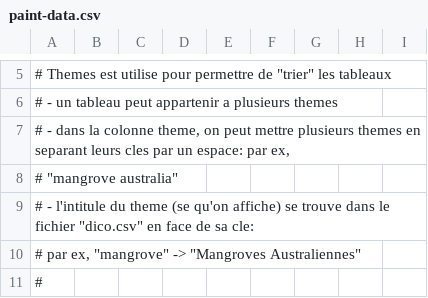
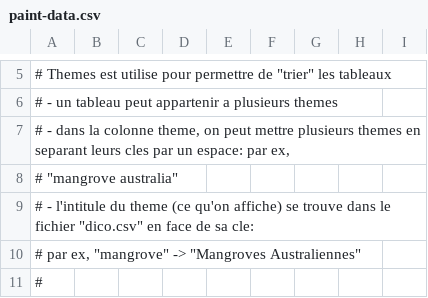
Before and after one commit to MichelEisenmann/gem-gallery, a CSV file: htdocs/public/images/paint-data.csv, drawn as a sheet; only a part is shown, gaps mark what is left out.

```diff
--- a/htdocs/public/images/paint-data.csv
+++ b/htdocs/public/images/paint-data.csv
@@ -8,3 +8,3 @@
 # "mangrove australia"
-#   - l'intitule du theme (se qu'on affiche) se trouve dans le fichier "dico.csv" en face de sa cle:
+#   - l'intitule du theme (ce qu'on affiche) se trouve dans le fichier "dico.csv" en face de sa cle:
 #  par ex, "mangrove" -> "Mangroves Australiennes"
```
Also changed, not shown: 2 other files.
